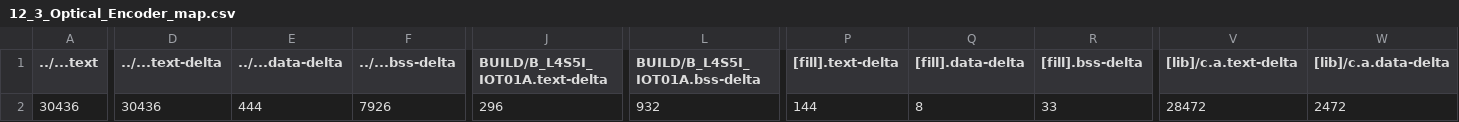
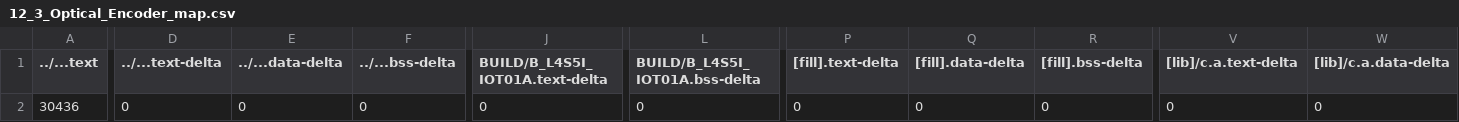
Before and after one commit to yuan0520/mbed12, a CSV file: 12_3_Optical_Encoder/BUILD/B_L4S5I_IOT01A/GCC_ARM/12_3_Optical_Encoder_map.csv, drawn as a sheet; only a part is shown, gaps mark what is left out; the diff covers the shown part only; the diff names each change by its address in the sheet, - before the commit and + after, or states it on an @@ line.

```diff
--- a/12_3_Optical_Encoder/BUILD/B_L4S5I_IOT01A/GCC_ARM/12_3_Optical_Encoder_map.csv
+++ b/12_3_Optical_Encoder/BUILD/B_L4S5I_IOT01A/GCC_ARM/12_3_Optical_Encoder_map.csv
-D2 (../...text-delta): 30436
+D2 (../...text-delta): 0
-E2 (../...data-delta): 444
+E2 (../...data-delta): 0
-F2 (../...bss-delta): 7926
+F2 (../...bss-delta): 0
-J2 (BUILD/B_L4S5I_IOT01A.text-delta): 296
+J2 (BUILD/B_L4S5I_IOT01A.text-delta): 0
-L2 (BUILD/B_L4S5I_IOT01A.bss-delta): 932
+L2 (BUILD/B_L4S5I_IOT01A.bss-delta): 0
-P2 ([fill].text-delta): 144
+P2 ([fill].text-delta): 0
-Q2 ([fill].data-delta): 8
+Q2 ([fill].data-delta): 0
-R2 ([fill].bss-delta): 33
+R2 ([fill].bss-delta): 0
-V2 ([lib]/c.a.text-delta): 28472
+V2 ([lib]/c.a.text-delta): 0
-W2 ([lib]/c.a.data-delta): 2472
+W2 ([lib]/c.a.data-delta): 0
```
Also changed, not shown: 5 edited cells elsewhere in this file, 12_1_Continuous_Servos_Test/BUILD/B_L4S5I_IOT01A/GCC_ARM/12_1_Continuous_Servos_Test_map.csv, 12_4_Ping/BUILD/B_L4S5I_IOT01A/GCC_ARM/12_4_Ping_map.csv, 22 other files.
